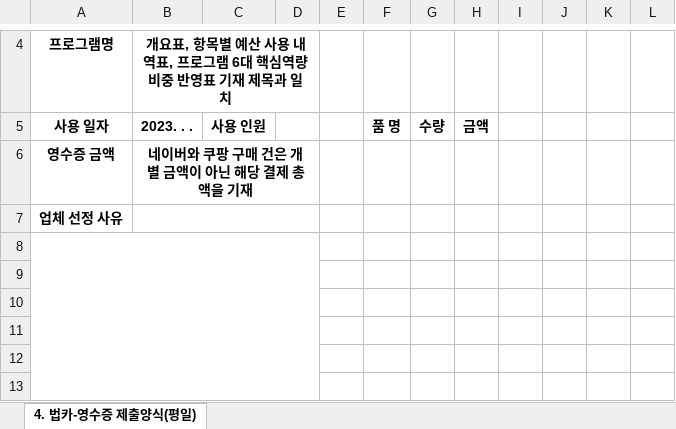
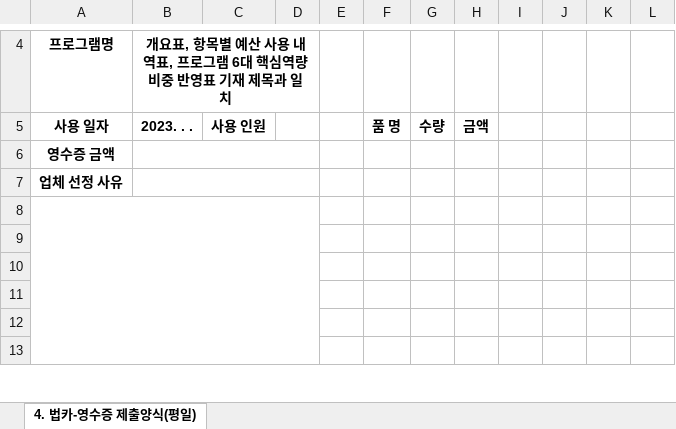
Before and after one commit to daehan00/house_account_project, an Excel workbook: custom_image/flask_server/static/data/영수증_양식_파일.xlsx, sheet 4. 법카-영수증 제출양식(평일), drawn as a sheet; only a part is shown, gaps mark what is left out; values as stored, in another font and other column widths than the file's, no borders; charts and pictures not drawn; the diff names each change by its address in the sheet, - before the commit and + after, or states it on an @@ line.

```diff
--- a/custom_image/flask_server/static/data/영수증_양식_파일.xlsx (sheet 4. 법카-영수증 제출양식(평일))
+++ b/custom_image/flask_server/static/data/영수증_양식_파일.xlsx (sheet 4. 법카-영수증 제출양식(평일))
-B6: 네이버와 쿠팡 구매 건은 개별 금액이 아닌 해당 결제 총액을 기재
+B6: (empty)
```
Also changed, not shown: storage/RA/AVISON/receipts/240306(영)_유민경RA_AVISON 필사모임 리턴즈.xlsx, storage/RA/AVISON/receipts/240315(영)_이정훈RA_AVISON 밥은 먹고 다니니.xlsx, 5 other files.
